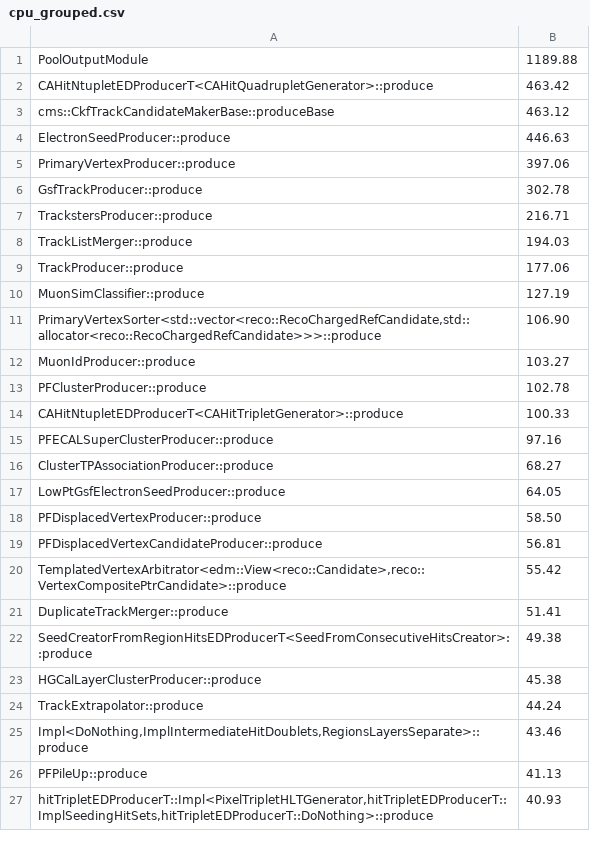
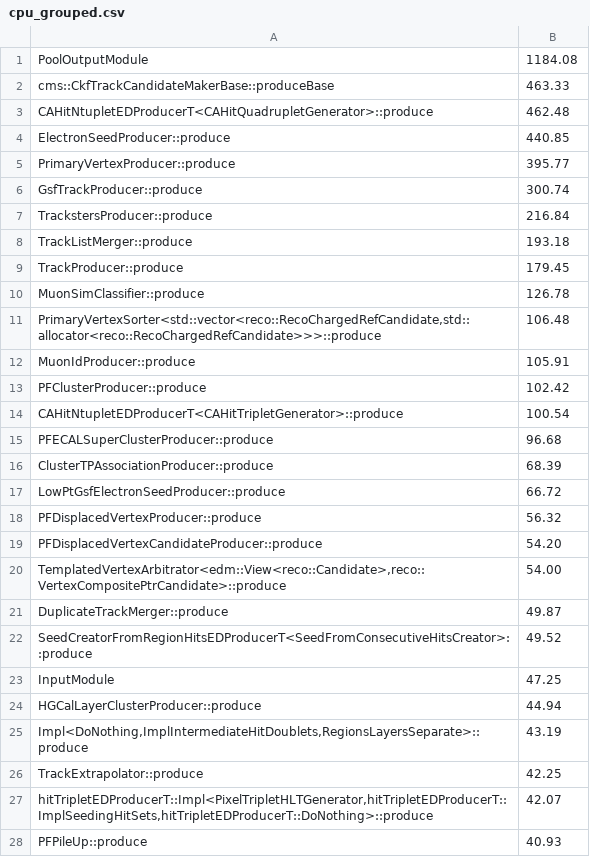
Before and after one commit to xoqhdgh1002/cms-reco-profiling, a CSV file: results/igprof/CMSSW_11_2_0_pre11/23434.21/step3/cpu_grouped.csv, drawn as a sheet; only a part is shown; the diff covers the shown part only.

```diff
--- a/results/igprof/CMSSW_11_2_0_pre11/23434.21/step3/cpu_grouped.csv
+++ b/results/igprof/CMSSW_11_2_0_pre11/23434.21/step3/cpu_grouped.csv
@@ -1,27 +1,28 @@
-PoolOutputModule;1189.88
-CAHitNtupletEDProducerT<CAHitQuadrupletGenerator>::produce;463.42
-cms::CkfTrackCandidateMakerBase::produceBase;463.12
-ElectronSeedProducer::produce;446.63
-PrimaryVertexProducer::produce;397.06
-GsfTrackProducer::produce;302.78
-TrackstersProducer::produce;216.71
-TrackListMerger::produce;194.03
-TrackProducer::produce;177.06
-MuonSimClassifier::produce;127.19
-PrimaryVertexSorter<std::vector<reco::RecoChargedRefCandidate,std::allocator<reco::RecoChargedRefCandidate>>>::produce;106.90
-MuonIdProducer::produce;103.27
-PFClusterProducer::produce;102.78
-CAHitNtupletEDProducerT<CAHitTripletGenerator>::produce;100.33
-PFECALSuperClusterProducer::produce;97.16
-ClusterTPAssociationProducer::produce;68.27
-LowPtGsfElectronSeedProducer::produce;64.05
-PFDisplacedVertexProducer::produce;58.50
-PFDisplacedVertexCandidateProducer::produce;56.81
-TemplatedVertexArbitrator<edm::View<reco::Candidate>,reco::VertexCompositePtrCandidate>::produce;55.42
-DuplicateTrackMerger::produce;51.41
-SeedCreatorFromRegionHitsEDProducerT<SeedFromConsecutiveHitsCreator>::produce;49.38
-HGCalLayerClusterProducer::produce;45.38
-TrackExtrapolator::produce;44.24
-Impl<DoNothing,ImplIntermediateHitDoublets,RegionsLayersSeparate>::produce;43.46
-PFPileUp::produce;41.13
-hitTripletEDProducerT::Impl<PixelTripletHLTGenerator,hitTripletEDProducerT::ImplSeedingHitSets,hitTripletEDProducerT::DoNothing>::produce;40.93
+PoolOutputModule;1184.08
+cms::CkfTrackCandidateMakerBase::produceBase;463.33
+CAHitNtupletEDProducerT<CAHitQuadrupletGenerator>::produce;462.48
+ElectronSeedProducer::produce;440.85
+PrimaryVertexProducer::produce;395.77
+GsfTrackProducer::produce;300.74
+TrackstersProducer::produce;216.84
+TrackListMerger::produce;193.18
+TrackProducer::produce;179.45
+MuonSimClassifier::produce;126.78
+PrimaryVertexSorter<std::vector<reco::RecoChargedRefCandidate,std::allocator<reco::RecoChargedRefCandidate>>>::produce;106.48
+MuonIdProducer::produce;105.91
+PFClusterProducer::produce;102.42
+CAHitNtupletEDProducerT<CAHitTripletGenerator>::produce;100.54
+PFECALSuperClusterProducer::produce;96.68
+ClusterTPAssociationProducer::produce;68.39
+LowPtGsfElectronSeedProducer::produce;66.72
+PFDisplacedVertexProducer::produce;56.32
+PFDisplacedVertexCandidateProducer::produce;54.20
+TemplatedVertexArbitrator<edm::View<reco::Candidate>,reco::VertexCompositePtrCandidate>::produce;54.00
+DuplicateTrackMerger::produce;49.87
+SeedCreatorFromRegionHitsEDProducerT<SeedFromConsecutiveHitsCreator>::produce;49.52
+InputModule;47.25
+HGCalLayerClusterProducer::produce;44.94
+Impl<DoNothing,ImplIntermediateHitDoublets,RegionsLayersSeparate>::produce;43.19
+TrackExtrapolator::produce;42.25
+hitTripletEDProducerT::Impl<PixelTripletHLTGenerator,hitTripletEDProducerT::ImplSeedingHitSets,hitTripletEDProducerT::DoNothing>::produce;42.07
+PFPileUp::produce;40.93
```
Also changed, not shown: 11 added rows, 14 removed rows and 34 edited cells elsewhere in this file, results/igprof/CMSSW_11_2_0/23434.21/step3/cpu_grouped.csv, results/igprof/CMSSW_11_2_0/23434.21/step4/mem_grouped.csv, 31 other files.
